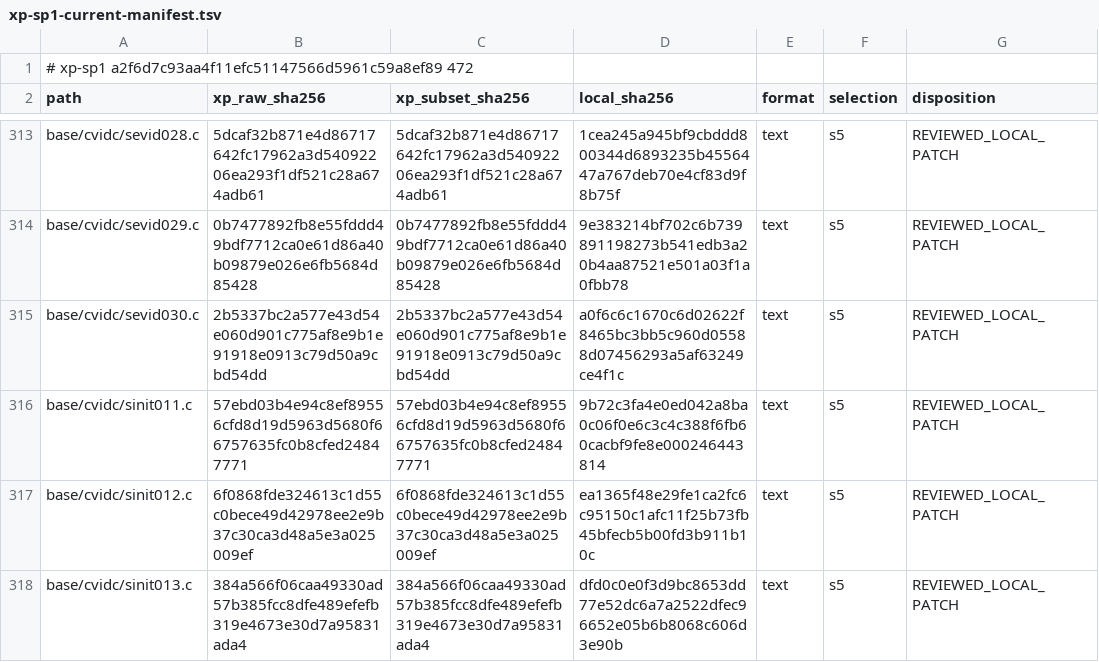
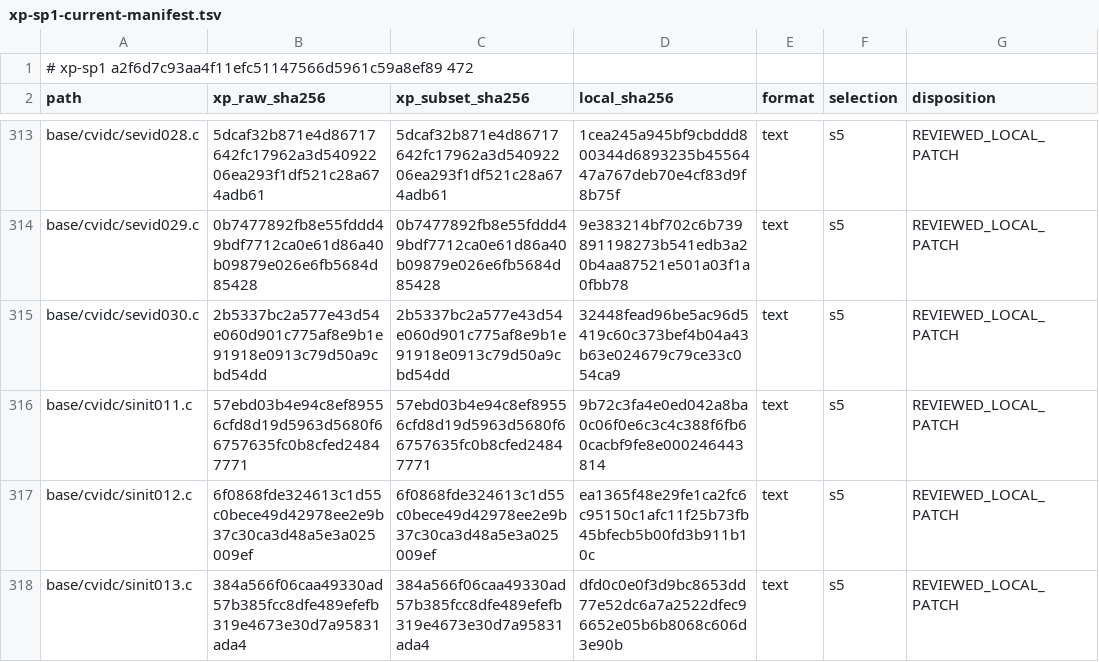
Before and after one commit to cshaxu/softpc, a TSV file: docs/etc/evidence/softpc/xp-sp1-current-manifest.tsv, drawn as a sheet; only a part is shown, gaps mark what is left out.

```diff
--- a/docs/etc/evidence/softpc/xp-sp1-current-manifest.tsv
+++ b/docs/etc/evidence/softpc/xp-sp1-current-manifest.tsv
@@ -314,3 +314,3 @@ base/cvidc/sevid028.c	5dcaf32b871e4d86717642fc17962a3d54092206ea293f1df521c28a67
 base/cvidc/sevid029.c	0b7477892fb8e55fddd49bdf7712ca0e61d86a40b09879e026e6fb5684d85428	0b7477892fb8e55fddd49bdf7712ca0e61d86a40b09879e026e6fb5684d85428	9e383214bf702c6b739891198273b541edb3a20b4aa87521e501a03f1a0fbb78	text	s5	REVIEWED_LOCAL_PATCH
-base/cvidc/sevid030.c	2b5337bc2a577e43d54e060d901c775af8e9b1e91918e0913c79d50a9cbd54dd	2b5337bc2a577e43d54e060d901c775af8e9b1e91918e0913c79d50a9cbd54dd	a0f6c6c1670c6d02622f8465bc3bb5c960d05588d07456293a5af63249ce4f1c	text	s5	REVIEWED_LOCAL_PATCH
+base/cvidc/sevid030.c	2b5337bc2a577e43d54e060d901c775af8e9b1e91918e0913c79d50a9cbd54dd	2b5337bc2a577e43d54e060d901c775af8e9b1e91918e0913c79d50a9cbd54dd	32448fead96be5ac96d5419c60c373bef4b04a43b63e024679c79ce33c054ca9	text	s5	REVIEWED_LOCAL_PATCH
 base/cvidc/sinit011.c	57ebd03b4e94c8ef89556cfd8d19d5963d5680f66757635fc0b8cfed24847771	57ebd03b4e94c8ef89556cfd8d19d5963d5680f66757635fc0b8cfed24847771	9b72c3fa4e0ed042a8ba0c06f0e6c3c4c388f6fb60cacbf9fe8e000246443814	text	s5	REVIEWED_LOCAL_PATCH
```
Also changed, not shown: docs/etc/evidence/softpc/m9-t100-files.tsv, 7 other files.
